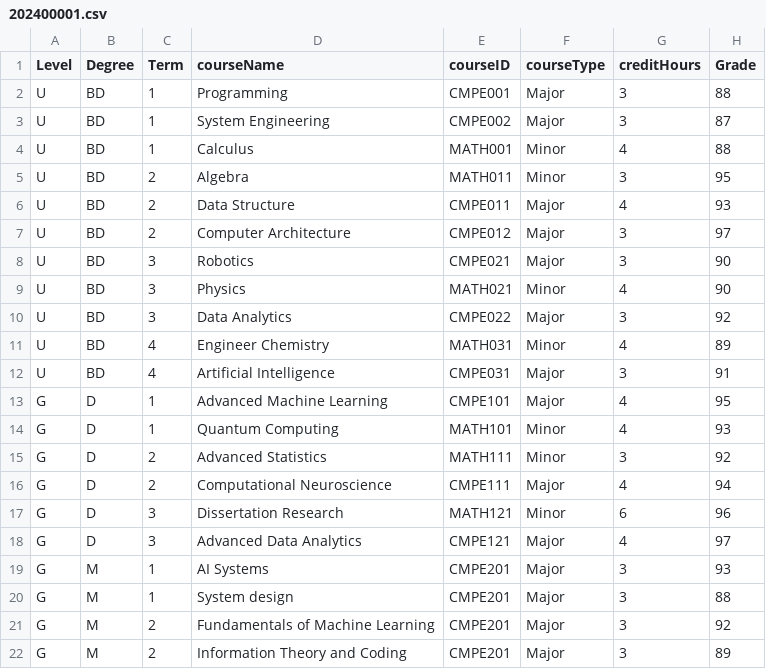
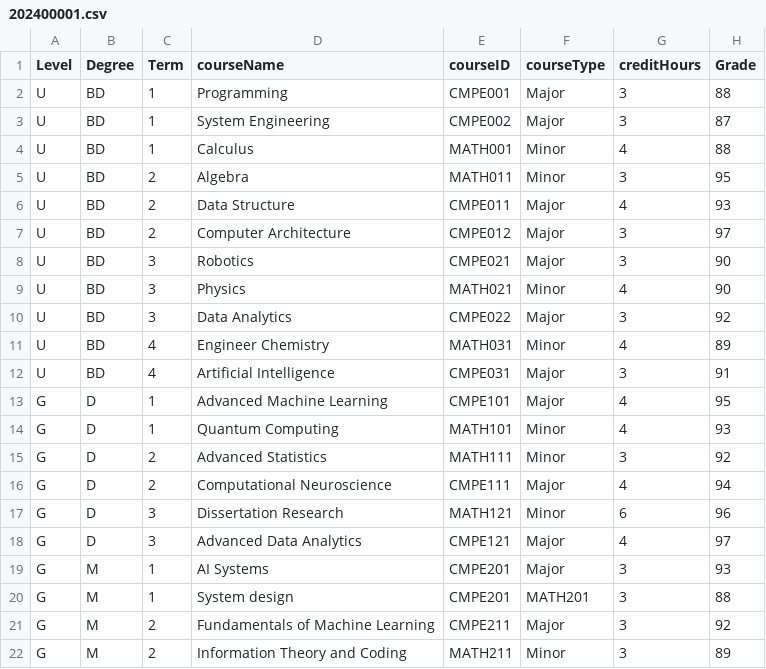
Before and after one commit to Alya109/transcriptSystem, a CSV file: 202400001.csv, drawn as a sheet.

Commit message:
Update 202400001.csv

```diff
--- a/202400001.csv
+++ b/202400001.csv
@@ -19,4 +19,4 @@ G,D,3,Advanced Data Analytics,CMPE121,Major,4,97
 G,M,1,AI Systems,CMPE201,Major,3,93
-G,M,1,System design,CMPE201,Major,3,88
-G,M,2,Fundamentals of Machine Learning,CMPE201,Major,3,92
-G,M,2,Information Theory and Coding,CMPE201,Major,3,89
+G,M,1,System design,CMPE201,MATH201,3,88
+G,M,2,Fundamentals of Machine Learning,CMPE211,Major,3,92
+G,M,2,Information Theory and Coding,MATH211,Minor,3,89
```
